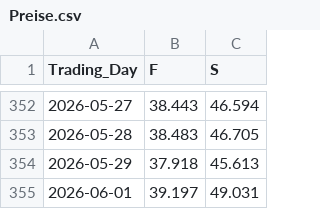
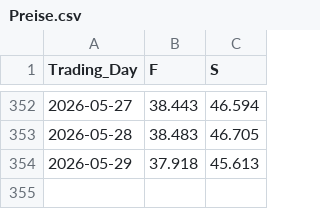
Before and after one commit to Economics-SP-V/Test, a CSV file: Produkte/Preise/Preise.csv, drawn as a sheet; only a part is shown, gaps mark what is left out.

```diff
--- a/Produkte/Preise/Preise.csv
+++ b/Produkte/Preise/Preise.csv
@@ -354,2 +354 @@ Trading_Day,F,S
 2026-05-29,37.918,45.613
-2026-06-01,39.197,49.031
```
Also changed, not shown: Produkte/Preise/KrPr.csv, 2 other files.
